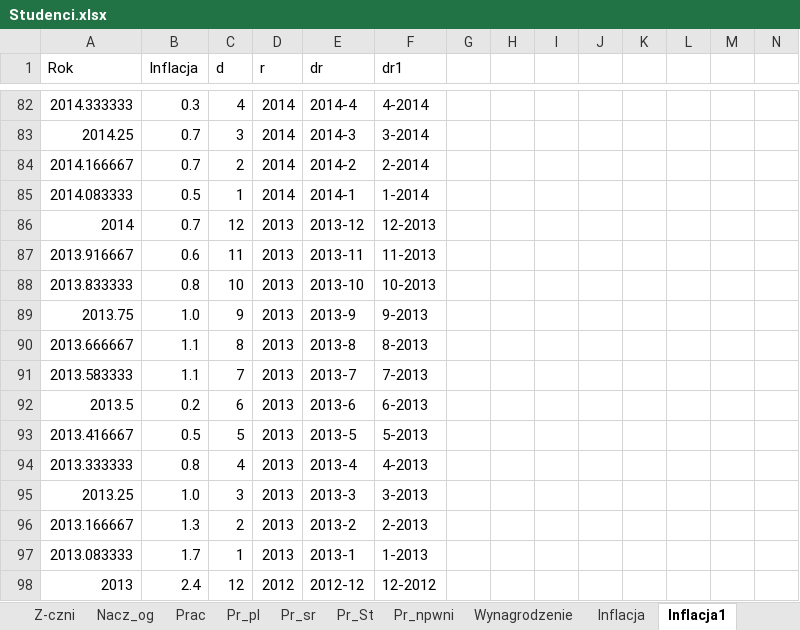
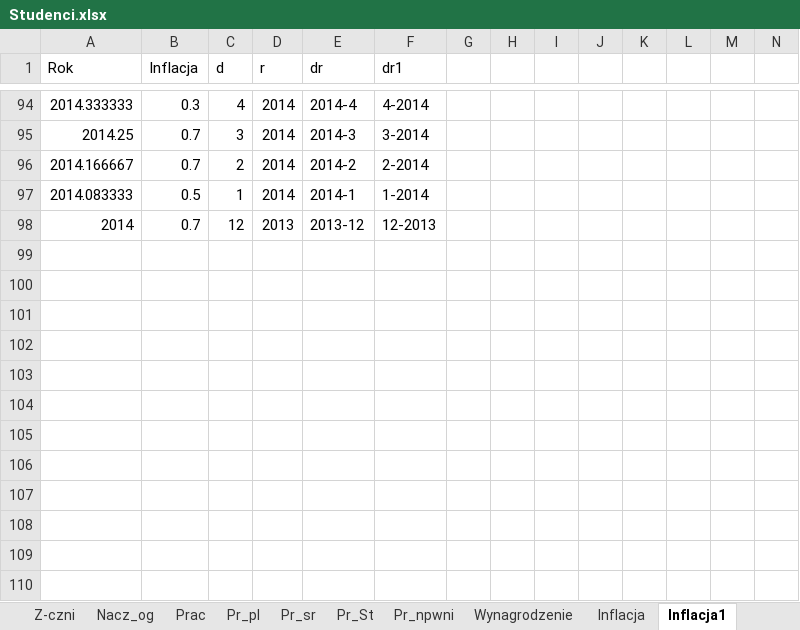
Before and after one commit to stat-umk/UMK-w-liczbach, an Excel workbook: Studenci.xlsx, sheet Inflacja1, drawn as a sheet; only a part is shown, gaps mark what is left out; values as stored, in another font and other column widths than the file's, no borders; removed rows and columns are numbered as before the commit, all else as after; rows hold the shown columns only; the diff covers the shown part only; the diff names each change by its address in the sheet, - before the commit and + after, or states it on an @@ line.

```diff
--- a/Studenci.xlsx (sheet Inflacja1)
+++ b/Studenci.xlsx (sheet Inflacja1)
-row 87: 2013.916667 | 0.6 | 11 | 2013 | 2013-11 | 11-2013
-row 88: 2013.833333 | 0.8 | 10 | 2013 | 2013-10 | 10-2013
-row 89: 2013.75 | 1.0 | 9 | 2013 | 2013-9 | 9-2013
-row 90: 2013.666667 | 1.1 | 8 | 2013 | 2013-8 | 8-2013
-row 91: 2013.583333 | 1.1 | 7 | 2013 | 2013-7 | 7-2013
-row 92: 2013.5 | 0.2 | 6 | 2013 | 2013-6 | 6-2013
-row 93: 2013.416667 | 0.5 | 5 | 2013 | 2013-5 | 5-2013
-row 94: 2013.333333 | 0.8 | 4 | 2013 | 2013-4 | 4-2013
-row 95: 2013.25 | 1.0 | 3 | 2013 | 2013-3 | 3-2013
-row 96: 2013.166667 | 1.3 | 2 | 2013 | 2013-2 | 2-2013
-row 97: 2013.083333 | 1.7 | 1 | 2013 | 2013-1 | 1-2013
-row 98: 2013 | 2.4 | 12 | 2012 | 2012-12 | 12-2012
```
Also changed, not shown: 12 added rows and 24 edited cells elsewhere in this sheet, sheet Wynagrodzenie, formulas that keep their value, 1 other file.
